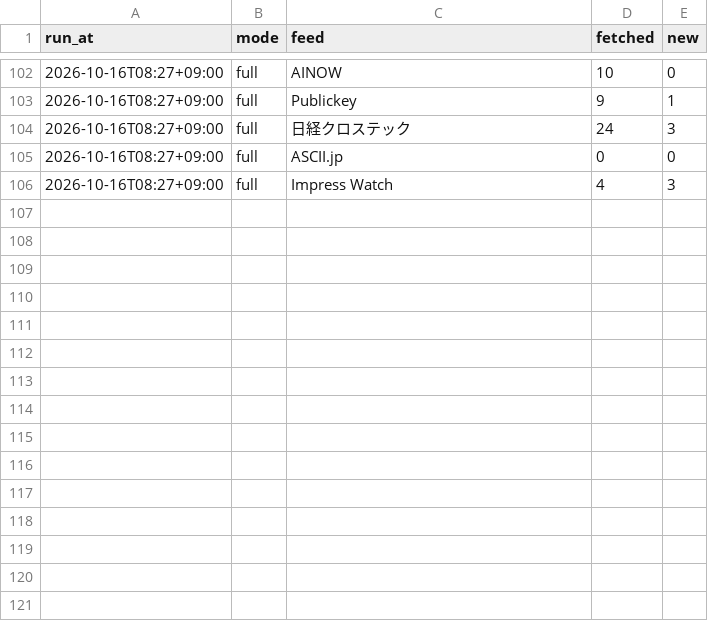
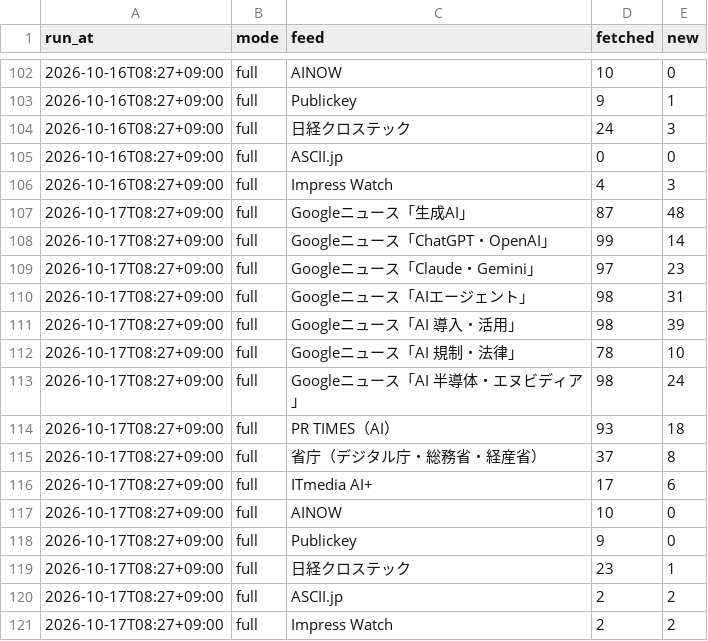
Before and after one commit to nskr-works/aiworks-news, a CSV file: stats/feed_log.csv, drawn as a sheet; only a part is shown, gaps mark what is left out; the diff names each change by its address in the sheet, - before the commit and + after, or states it on an @@ line.

```diff
--- a/stats/feed_log.csv
+++ b/stats/feed_log.csv
+row 107: 2026-10-17T08:27+09:00 | full | Googleニュース「生成AI」 | 87 | 48
+row 108: 2026-10-17T08:27+09:00 | full | Googleニュース「ChatGPT・OpenAI」 | 99 | 14
+row 109: 2026-10-17T08:27+09:00 | full | Googleニュース「Claude・Gemini」 | 97 | 23
+row 110: 2026-10-17T08:27+09:00 | full | Googleニュース「AIエージェント」 | 98 | 31
+row 111: 2026-10-17T08:27+09:00 | full | Googleニュース「AI 導入・活用」 | 98 | 39
+row 112: 2026-10-17T08:27+09:00 | full | Googleニュース「AI 規制・法律」 | 78 | 10
+row 113: 2026-10-17T08:27+09:00 | full | Googleニュース「AI 半導体・エヌビディア」 | 98 | 24
+row 114: 2026-10-17T08:27+09:00 | full | PR TIMES（AI） | 93 | 18
+row 115: 2026-10-17T08:27+09:00 | full | 省庁（デジタル庁・総務省・経産省） | 37 | 8
+row 116: 2026-10-17T08:27+09:00 | full | ITmedia AI+ | 17 | 6
+row 117: 2026-10-17T08:27+09:00 | full | AINOW | 10 | 0
+row 118: 2026-10-17T08:27+09:00 | full | Publickey | 9 | 0
+row 119: 2026-10-17T08:27+09:00 | full | 日経クロステック | 23 | 1
+row 120: 2026-10-17T08:27+09:00 | full | ASCII.jp | 2 | 2
+row 121: 2026-10-17T08:27+09:00 | full | Impress Watch | 2 | 2
```
Also changed, not shown: 1 other file.
